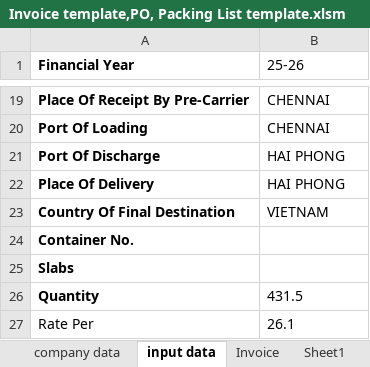
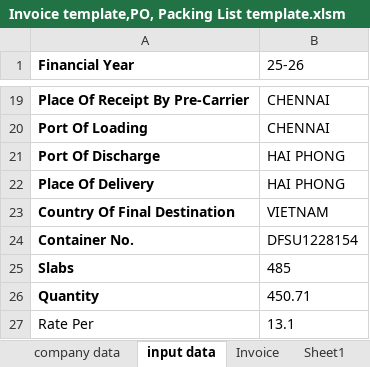
Before and after one commit to Bkexports/invoices, an Excel workbook: 25-26/Invoices 25-26/44 BK044 December 25-26 MINH TUNG INVESTMENT AND DEVELOPMENT COMPANY LIMITED (VS) (B)/Invoice template,PO, Packing List template.xlsm, sheet input data, drawn as a sheet; only a part is shown, gaps mark what is left out; values as stored, in another font and other column widths than the file's, no borders; conditional formats not drawn; the diff names each change by its address in the sheet, - before the commit and + after, or states it on an @@ line.

```diff
--- a/25-26/Invoices 25-26/44 BK044 December 25-26 MINH TUNG INVESTMENT AND DEVELOPMENT COMPANY LIMITED (VS) (B)/Invoice template,PO, Packing List template.xlsm (sheet input data)
+++ b/25-26/Invoices 25-26/44 BK044 December 25-26 MINH TUNG INVESTMENT AND DEVELOPMENT COMPANY LIMITED (VS) (B)/Invoice template,PO, Packing List template.xlsm (sheet input data)
-B24 (25-26): (empty)
+B24 (25-26): DFSU1228154
-B25 (25-26): (empty)
+B25 (25-26): 485
-B26 (25-26): 431.5
+B26 (25-26): 450.71
-B27 (25-26): 26.1
+B27 (25-26): 13.1
```
Also changed, not shown: sheet PO, sheet Invoice, sheet Peacking List, charts or pictures, 19 other files.
